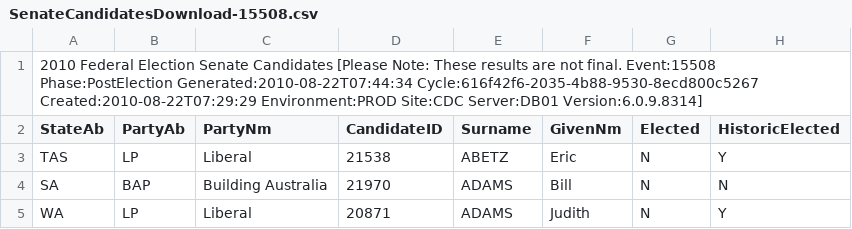
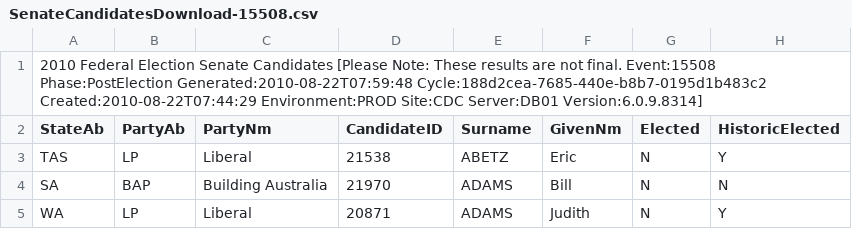
Before and after one commit to d1b/AustralianFederalElection2010CSV, a CSV file: SenateCandidatesDownload-15508.csv, drawn as a sheet; only a part is shown.

```diff
--- a/SenateCandidatesDownload-15508.csv
+++ b/SenateCandidatesDownload-15508.csv
@@ -1,2 +1,2 @@
-2010 Federal Election Senate Candidates [Please Note: These results are not final. Event:15508 Phase:PostElection Generated:2010-08-22T07:44:34 Cycle:616f42f6-2035-4b88-9530-8ecd800c5267 Created:2010-08-22T07:29:29 Environment:PROD Site:CDC Server:DB01 Version:6.0.9.8314]
+2010 Federal Election Senate Candidates [Please Note: These results are not final. Event:15508 Phase:PostElection Generated:2010-08-22T07:59:48 Cycle:188d2cea-7685-440e-b8b7-0195d1b483c2 Created:2010-08-22T07:44:29 Environment:PROD Site:CDC Server:DB01 Version:6.0.9.8314]
 StateAb,PartyAb,PartyNm,CandidateID,Surname,GivenNm,Elected,HistoricElected
```
Also changed, not shown: SenateFirstPrefsByGroupByVoteTypeDownload-15508.csv, SenateFirstPrefsByStateByGroupByVoteTypeDownload-15508.csv, 12 other files.
